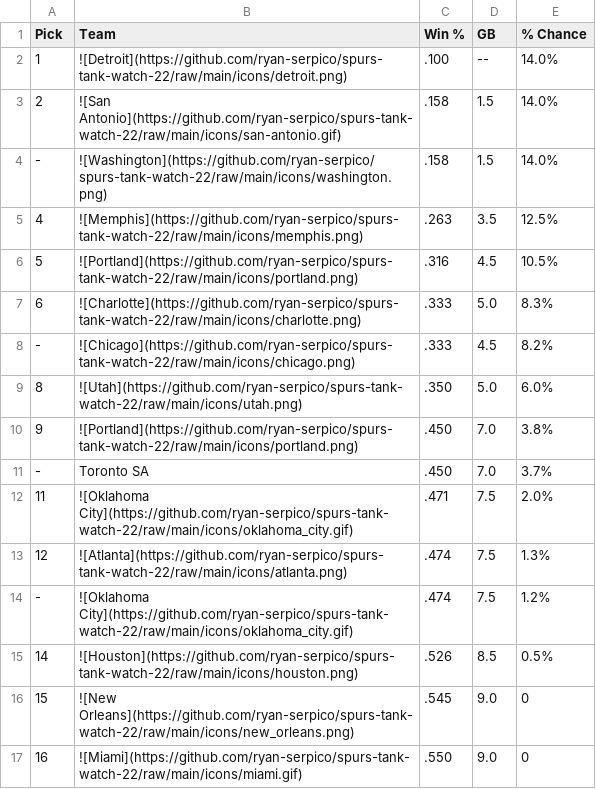
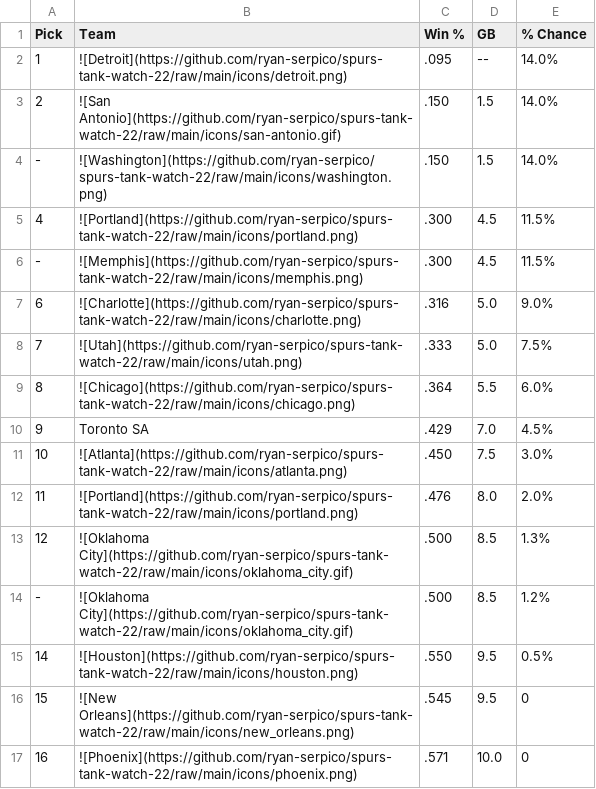
Before and after one commit to ryan-serpico/spurs-tank-watch-22, a CSV file: output/standings.csv, drawn as a sheet; only a part is shown; the diff covers the shown part only.

Commit message:
Latest data: Thu Dec  7 09:01:23 UTC 2023

```diff
--- a/output/standings.csv
+++ b/output/standings.csv
@@ -1,17 +1,17 @@
 Pick,Team,Win %,GB,% Chance
-1,![Detroit](https://github.com/ryan-serpico/spurs-tank-watch-22/raw/main/icons/detroit.png),.100,--,14.0%
-2,![San Antonio](https://github.com/ryan-serpico/spurs-tank-watch-22/raw/main/icons/san-antonio.gif),.158,1.5,14.0%
--,![Washington](https://github.com/ryan-serpico/spurs-tank-watch-22/raw/main/icons/washington.png),.158,1.5,14.0%
-4,![Memphis](https://github.com/ryan-serpico/spurs-tank-watch-22/raw/main/icons/memphis.png),.263,3.5,12.5%
-5,![Portland](https://github.com/ryan-serpico/spurs-tank-watch-22/raw/main/icons/portland.png),.316,4.5,10.5%
-6,![Charlotte](https://github.com/ryan-serpico/spurs-tank-watch-22/raw/main/icons/charlotte.png),.333,5.0,8.3%
--,![Chicago](https://github.com/ryan-serpico/spurs-tank-watch-22/raw/main/icons/chicago.png),.333,4.5,8.2%
-8,![Utah](https://github.com/ryan-serpico/spurs-tank-watch-22/raw/main/icons/utah.png),.350,5.0,6.0%
-9,![Portland](https://github.com/ryan-serpico/spurs-tank-watch-22/raw/main/icons/portland.png),.450,7.0,3.8%
--,Toronto SA,.450,7.0,3.7%
-11,![Oklahoma City](https://github.com/ryan-serpico/spurs-tank-watch-22/raw/main/icons/oklahoma_city.gif),.471,7.5,2.0%
-12,![Atlanta](https://github.com/ryan-serpico/spurs-tank-watch-22/raw/main/icons/atlanta.png),.474,7.5,1.3%
--,![Oklahoma City](https://github.com/ryan-serpico/spurs-tank-watch-22/raw/main/icons/oklahoma_city.gif),.474,7.5,1.2%
-14,![Houston](https://github.com/ryan-serpico/spurs-tank-watch-22/raw/main/icons/houston.png),.526,8.5,0.5%
-15,![New Orleans](https://github.com/ryan-serpico/spurs-tank-watch-22/raw/main/icons/new_orleans.png),.545,9.0,0
-16,![Miami](https://github.com/ryan-serpico/spurs-tank-watch-22/raw/main/icons/miami.gif),.550,9.0,0
+1,![Detroit](https://github.com/ryan-serpico/spurs-tank-watch-22/raw/main/icons/detroit.png),.095,--,14.0%
+2,![San Antonio](https://github.com/ryan-serpico/spurs-tank-watch-22/raw/main/icons/san-antonio.gif),.150,1.5,14.0%
+-,![Washington](https://github.com/ryan-serpico/spurs-tank-watch-22/raw/main/icons/washington.png),.150,1.5,14.0%
+4,![Portland](https://github.com/ryan-serpico/spurs-tank-watch-22/raw/main/icons/portland.png),.300,4.5,11.5%
+-,![Memphis](https://github.com/ryan-serpico/spurs-tank-watch-22/raw/main/icons/memphis.png),.300,4.5,11.5%
+6,![Charlotte](https://github.com/ryan-serpico/spurs-tank-watch-22/raw/main/icons/charlotte.png),.316,5.0,9.0%
+7,![Utah](https://github.com/ryan-serpico/spurs-tank-watch-22/raw/main/icons/utah.png),.333,5.0,7.5%
+8,![Chicago](https://github.com/ryan-serpico/spurs-tank-watch-22/raw/main/icons/chicago.png),.364,5.5,6.0%
+9,Toronto SA,.429,7.0,4.5%
+10,![Atlanta](https://github.com/ryan-serpico/spurs-tank-watch-22/raw/main/icons/atlanta.png),.450,7.5,3.0%
+11,![Portland](https://github.com/ryan-serpico/spurs-tank-watch-22/raw/main/icons/portland.png),.476,8.0,2.0%
+12,![Oklahoma City](https://github.com/ryan-serpico/spurs-tank-watch-22/raw/main/icons/oklahoma_city.gif),.500,8.5,1.3%
+-,![Oklahoma City](https://github.com/ryan-serpico/spurs-tank-watch-22/raw/main/icons/oklahoma_city.gif),.500,8.5,1.2%
+14,![Houston](https://github.com/ryan-serpico/spurs-tank-watch-22/raw/main/icons/houston.png),.550,9.5,0.5%
+15,![New Orleans](https://github.com/ryan-serpico/spurs-tank-watch-22/raw/main/icons/new_orleans.png),.545,9.5,0
+16,![Phoenix](https://github.com/ryan-serpico/spurs-tank-watch-22/raw/main/icons/phoenix.png),.571,10.0,0
```
Also changed, not shown: 2 added rows, 2 removed rows and 23 edited cells elsewhere in this file, 2 other files.
